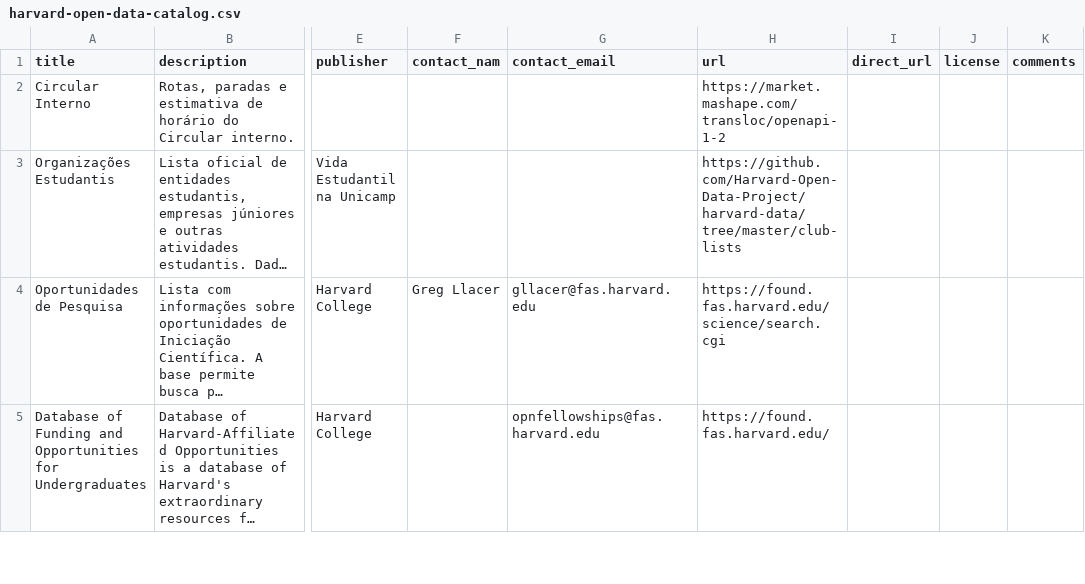
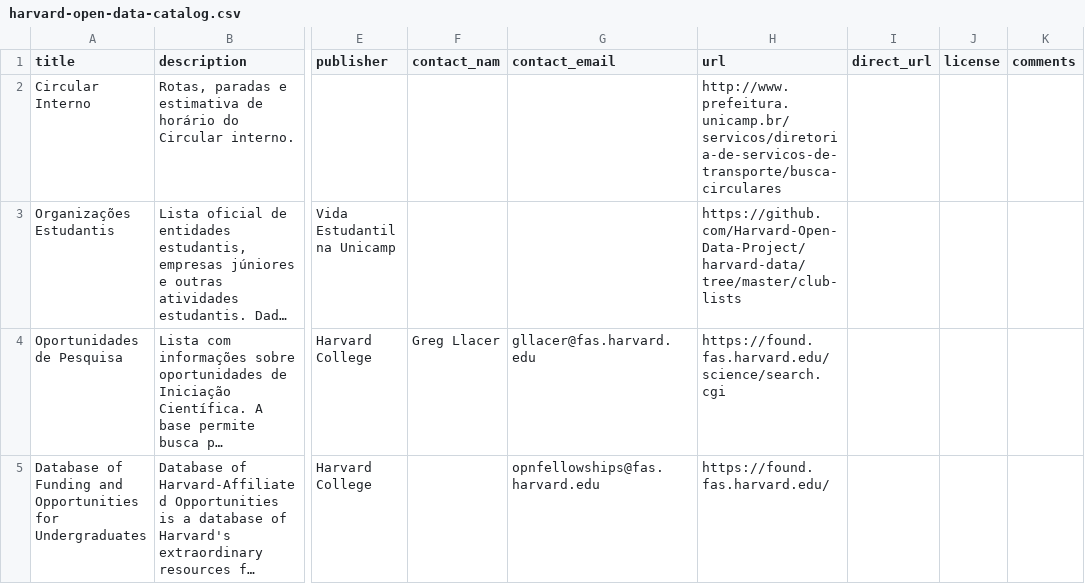
Before and after one commit to speicys/II_desafio_cor, a CSV file: assets/harvard-open-data-catalog.csv, drawn as a sheet; only a part is shown, gaps mark what is left out; long unchanged cells end in …; the diff names each change by its address in the sheet, - before the commit and + after, or states it on an @@ line.

Commit message:
Update harvard-open-data-catalog.csv

```diff
--- a/assets/harvard-open-data-catalog.csv
+++ b/assets/harvard-open-data-catalog.csv
-H2 (url): https://market.mashape.com/transloc/openapi-1-2
+H2 (url): http://www.prefeitura.unicamp.br/servicos/diretoria-de-servicos-de-transporte/busca-circulares
```
